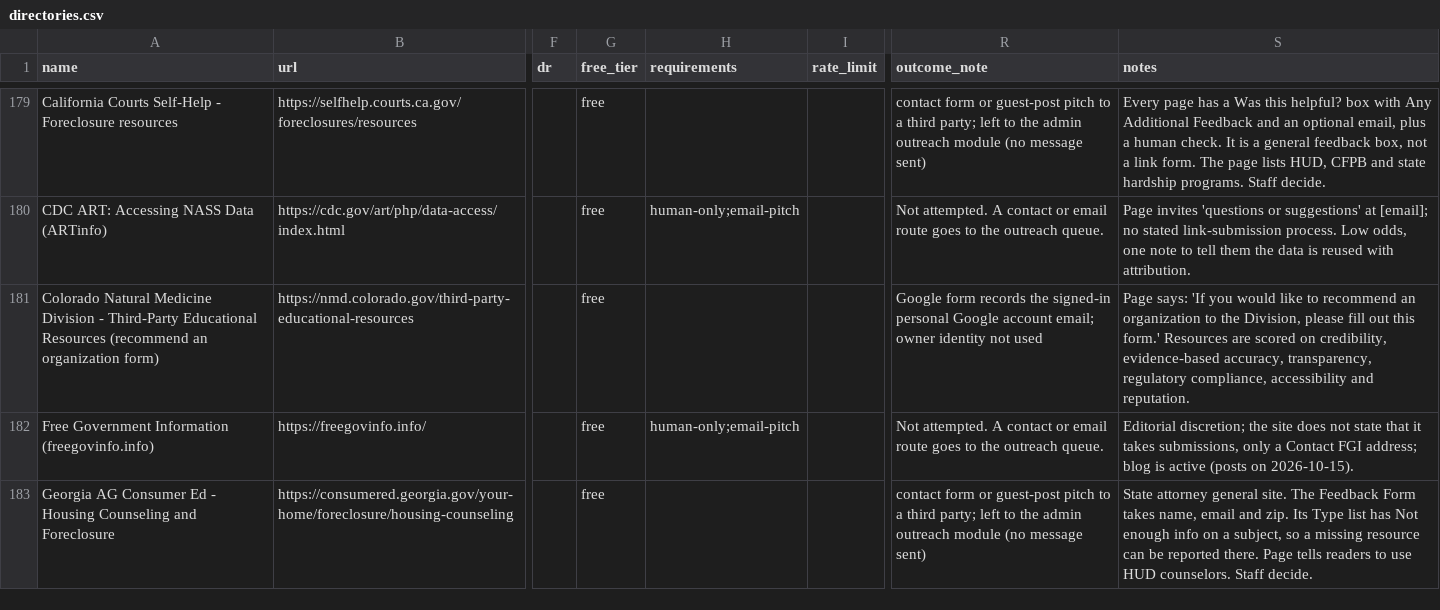
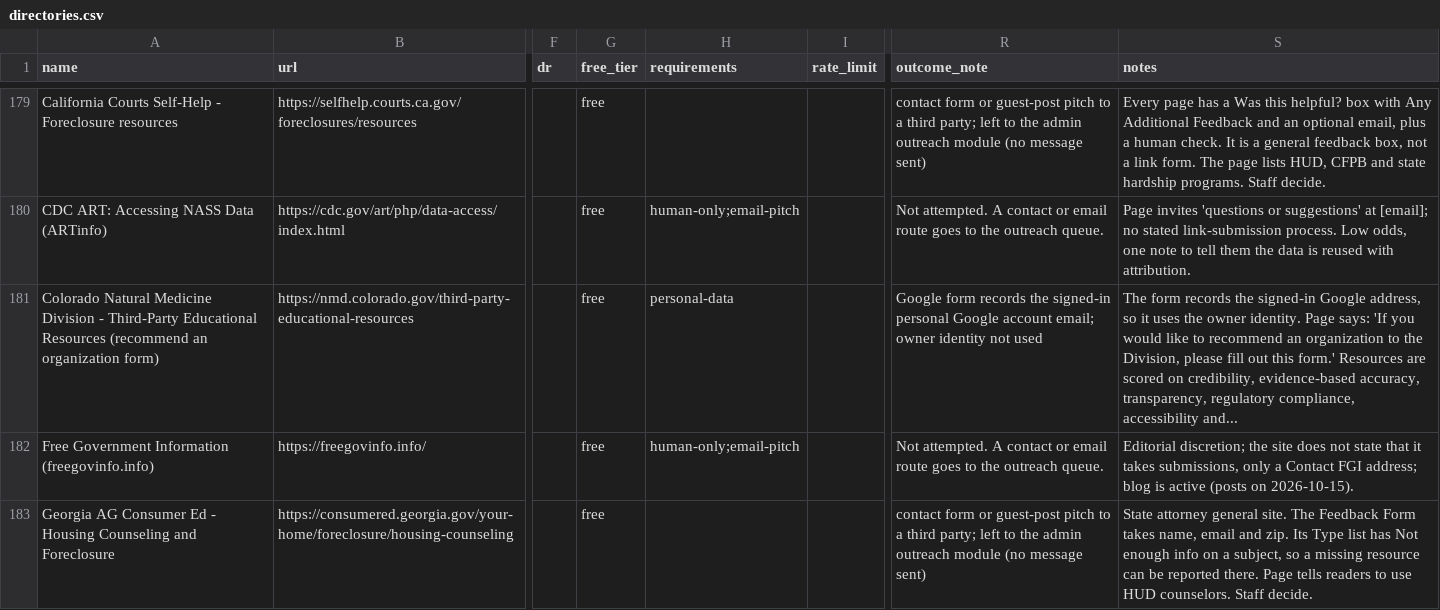
Before and after one commit to pooriaarab/skills, a CSV file: website-directory-submission/directories.csv, drawn as a sheet; only a part is shown, gaps mark what is left out; the diff names each change by its address in the sheet, - before the commit and + after, or states it on an @@ line.

Commit message:
Mark the Colorado form as owner data

```diff
--- a/website-directory-submission/directories.csv
+++ b/website-directory-submission/directories.csv
-H181 (requirements): (empty)
+H181 (requirements): personal-data
-S181 (notes): Page says: 'If you would like to recommend an organization to the Division, please fill out this form.' Resources are scored on credibility, evidence-based accuracy, transparency, regulatory compliance, accessibility and reputation.
+S181 (notes): The form records the signed-in Google address, so it uses the owner identity. Page says: 'If you would like to recommend an organization to the Division, please fill out this form.' Resources are scored on credibility, evidence-based accuracy, transparency, regulatory compliance, accessibility and...
```
